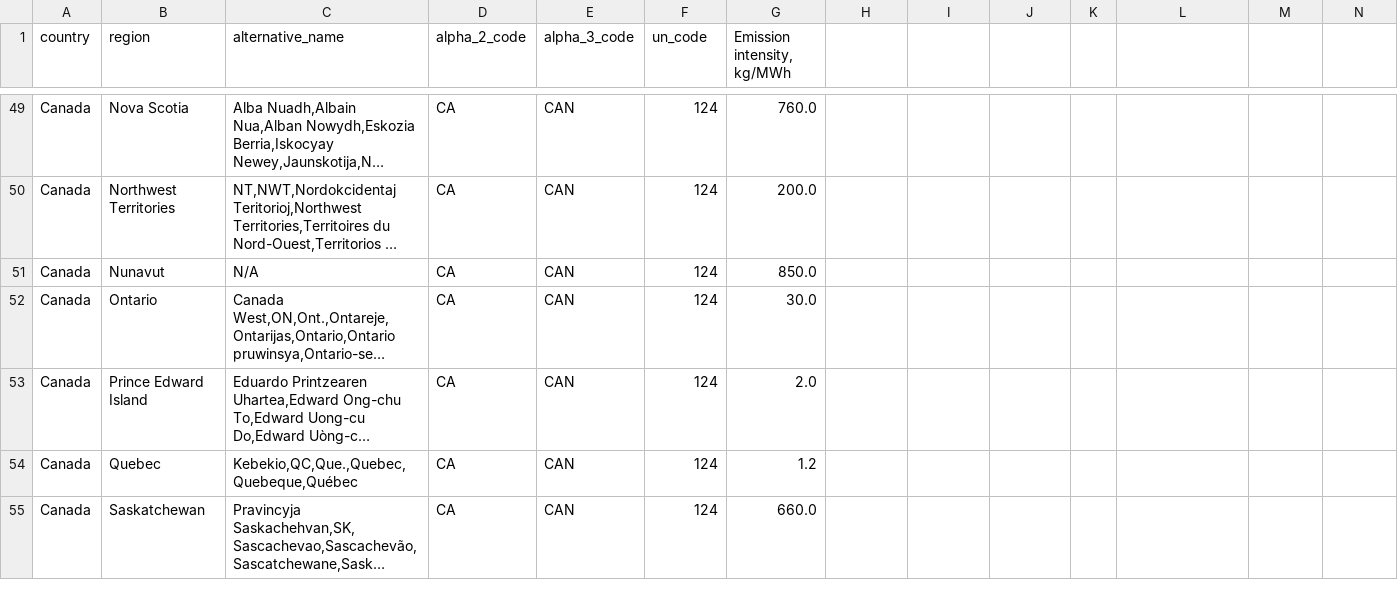
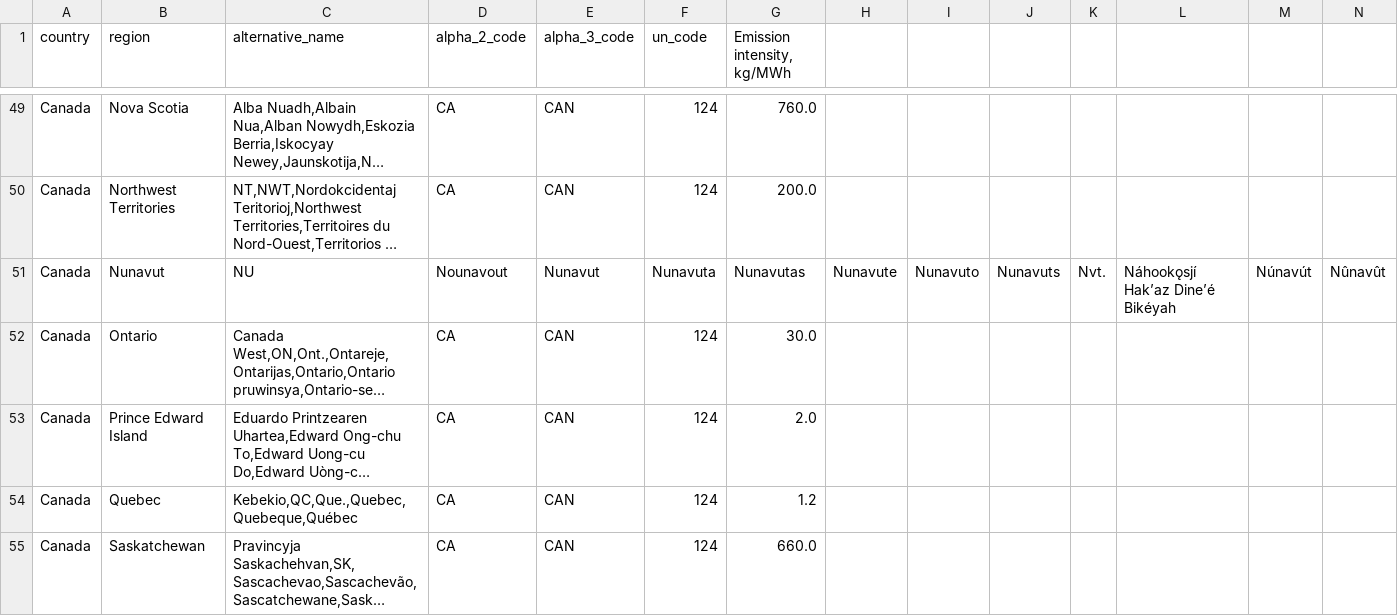
Before and after one commit to sb-ai-lab/Eco2AI, a CSV file: eco2ai/data/carbon_index.csv, drawn as a sheet; only a part is shown, gaps mark what is left out; long unchanged cells end in …; removed rows and columns are numbered as before the commit, all else as after; rows hold the shown columns only; the diff names each change by its address in the sheet, - before the commit and + after, or states it on an @@ line.

```diff
--- a/eco2ai/data/carbon_index.csv
+++ b/eco2ai/data/carbon_index.csv
-row 51: Canada | Nunavut | N/A | CA | CAN | 124 | 850.0
+row 51: Canada | Nunavut | NU | Nounavout | Nunavut | Nunavuta | Nunavutas | Nunavute | Nunavuto | Nunavuts | Nvt. | Náhookǫsjí Hakʼaz Dineʼé Bikéyah | Núnavút | Nûnavût
```
Also changed, not shown: 8 other files.
